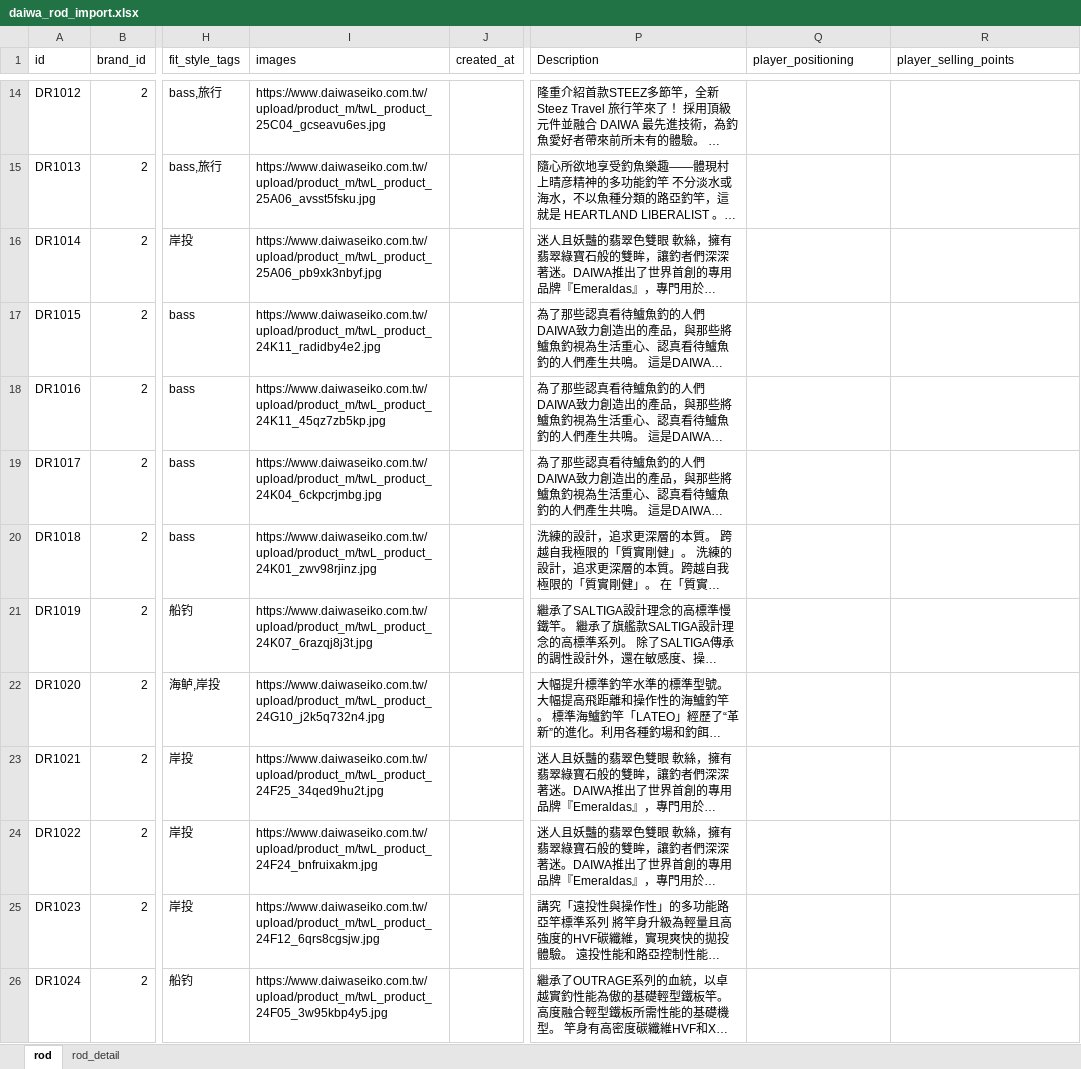
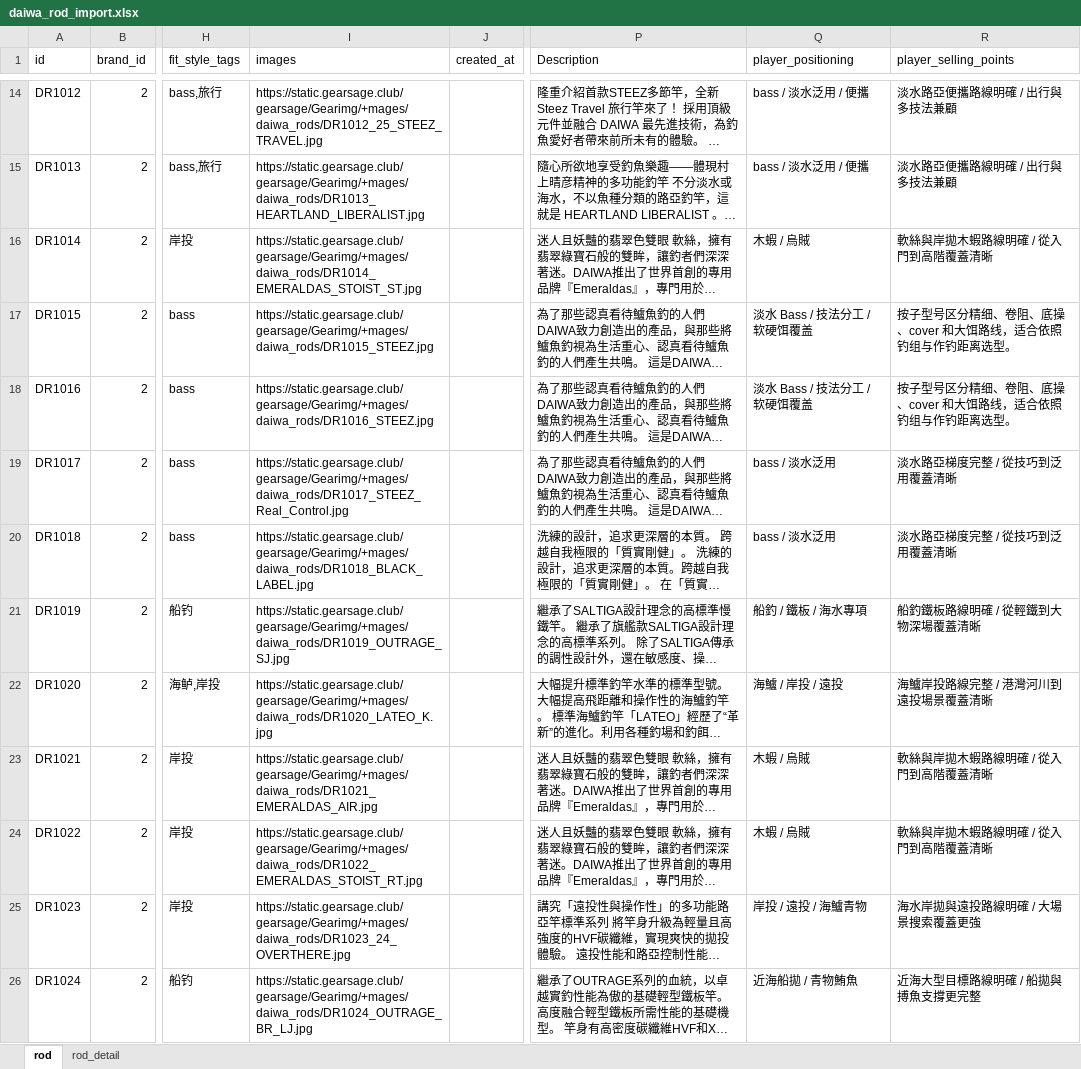
Before and after one commit to Dmaozhua/GearSage, an Excel workbook: GearSage-client/pkgGear/data_raw/daiwa_rod_import.xlsx, sheet rod, drawn as a sheet; only a part is shown, gaps mark what is left out; long unchanged cells end in …; values as stored, in another font and other column widths than the file's, no borders; the diff covers the shown part only; the diff names each change by its address in the sheet, - before the commit and + after, or states it on an @@ line.

Commit message:
daiwa rod 抓取

```diff
--- a/GearSage-client/pkgGear/data_raw/daiwa_rod_import.xlsx (sheet rod)
+++ b/GearSage-client/pkgGear/data_raw/daiwa_rod_import.xlsx (sheet rod)
-I14 (images): https://www.daiwaseiko.com.tw/upload/product_m/twL_product_25C04_gcseavu6es.jpg
+I14 (images): https://static.gearsage.club/gearsage/Gearimg/+mages/daiwa_rods/DR1012_25_STEEZ_TRAVEL.jpg
-Q14:Q15 (player_positioning): (empty)
+Q14:Q15 (player_positioning): bass / 淡水泛用 / 便攜
-R14:R15 (player_selling_points): (empty)
+R14:R15 (player_selling_points): 淡水路亞便攜路線明確 / 出行與多技法兼顧
-I15 (images): https://www.daiwaseiko.com.tw/upload/product_m/twL_product_25A06_avsst5fsku.jpg
+I15 (images): https://static.gearsage.club/gearsage/Gearimg/+mages/daiwa_rods/DR1013_HEARTLAND_LIBERALIST.jpg
-I16 (images): https://www.daiwaseiko.com.tw/upload/product_m/twL_product_25A06_pb9xk3nbyf.jpg
+I16 (images): https://static.gearsage.club/gearsage/Gearimg/+mages/daiwa_rods/DR1014_EMERALDAS_STOIST_ST.jpg
-Q16 (player_positioning): (empty)
+Q16 (player_positioning): 木蝦 / 烏賊
-R16 (player_selling_points): (empty)
+R16 (player_selling_points): 軟絲與岸拋木蝦路線明確 / 從入門到高階覆蓋清晰
-I17 (images): https://www.daiwaseiko.com.tw/upload/product_m/twL_product_24K11_radidby4e2.jpg
+I17 (images): https://static.gearsage.club/gearsage/Gearimg/+mages/daiwa_rods/DR1015_STEEZ.jpg
-Q17:Q18 (player_positioning): (empty)
+Q17:Q18 (player_positioning): 淡水 Bass / 技法分工 / 软硬饵覆盖
-R17:R18 (player_selling_points): (empty)
+R17:R18 (player_selling_points): 按子型号区分精细、卷阻、底操、cover 和大饵路线，适合依照钓组与作钓距离选型。
-I18 (images): https://www.daiwaseiko.com.tw/upload/product_m/twL_product_24K11_45qz7zb5kp.jpg
+I18 (images): https://static.gearsage.club/gearsage/Gearimg/+mages/daiwa_rods/DR1016_STEEZ.jpg
-I19 (images): https://www.daiwaseiko.com.tw/upload/product_m/twL_product_24K04_6ckpcrjmbg.jpg
+I19 (images): https://static.gearsage.club/gearsage/Gearimg/+mages/daiwa_rods/DR1017_STEEZ_Real_Control.jpg
-Q19:Q20 (player_positioning): (empty)
+Q19:Q20 (player_positioning): bass / 淡水泛用
-R19:R20 (player_selling_points): (empty)
+R19:R20 (player_selling_points): 淡水路亞梯度完整 / 從技巧到泛用覆蓋清晰
-I20 (images): https://www.daiwaseiko.com.tw/upload/product_m/twL_product_24K01_zwv98rjinz.jpg
+I20 (images): https://static.gearsage.club/gearsage/Gearimg/+mages/daiwa_rods/DR1018_BLACK_LABEL.jpg
-I21 (images): https://www.daiwaseiko.com.tw/upload/product_m/twL_product_24K07_6razqj8j3t.jpg
+I21 (images): https://static.gearsage.club/gearsage/Gearimg/+mages/daiwa_rods/DR1019_OUTRAGE_SJ.jpg
-Q21 (player_positioning): (empty)
+Q21 (player_positioning): 船釣 / 鐵板 / 海水專項
-R21 (player_selling_points): (empty)
+R21 (player_selling_points): 船釣鐵板路線明確 / 從輕鐵到大物深場覆蓋清晰
-I22 (images): https://www.daiwaseiko.com.tw/upload/product_m/twL_product_24G10_j2k5q732n4.jpg
+I22 (images): https://static.gearsage.club/gearsage/Gearimg/+mages/daiwa_rods/DR1020_LATEO_K.jpg
-Q22 (player_positioning): (empty)
+Q22 (player_positioning): 海鱸 / 岸投 / 遠投
-R22 (player_selling_points): (empty)
+R22 (player_selling_points): 海鱸岸投路線完整 / 港灣河川到遠投場景覆蓋清晰
-I23 (images): https://www.daiwaseiko.com.tw/upload/product_m/twL_product_24F25_34qed9hu2t.jpg
+I23 (images): https://static.gearsage.club/gearsage/Gearimg/+mages/daiwa_rods/DR1021_EMERALDAS_AIR.jpg
-Q23:Q24 (player_positioning): (empty)
+Q23:Q24 (player_positioning): 木蝦 / 烏賊
-R23:R24 (player_selling_points): (empty)
+R23:R24 (player_selling_points): 軟絲與岸拋木蝦路線明確 / 從入門到高階覆蓋清晰
-I24 (images): https://www.daiwaseiko.com.tw/upload/product_m/twL_product_24F24_bnfruixakm.jpg
+I24 (images): https://static.gearsage.club/gearsage/Gearimg/+mages/daiwa_rods/DR1022_EMERALDAS_STOIST_RT.jpg
-I25 (images): https://www.daiwaseiko.com.tw/upload/product_m/twL_product_24F12_6qrs8cgsjw.jpg
+I25 (images): https://static.gearsage.club/gearsage/Gearimg/+mages/daiwa_rods/DR1023_24_OVERTHERE.jpg
-Q25 (player_positioning): (empty)
+Q25 (player_positioning): 岸投 / 遠投 / 海鱸青物
-R25 (player_selling_points): (empty)
+R25 (player_selling_points): 海水岸拋與遠投路線明確 / 大場景搜索覆蓋更強
-I26 (images): https://www.daiwaseiko.com.tw/upload/product_m/twL_product_24F05_3w95kbp4y5.jpg
+I26 (images): https://static.gearsage.club/gearsage/Gearimg/+mages/daiwa_rods/DR1024_OUTRAGE_BR_LJ.jpg
-Q26 (player_positioning): (empty)
+Q26 (player_positioning): 近海船拋 / 青物鮪魚
-R26 (player_selling_points): (empty)
+R26 (player_selling_points): 近海大型目標路線明確 / 船拋與搏魚支撐更完整
```
Also changed, not shown: 30 added rows and 96 edited cells elsewhere in this sheet, sheet rod_detail, GearSage-client/rate/excel/reel.xlsx, 16 other files.
